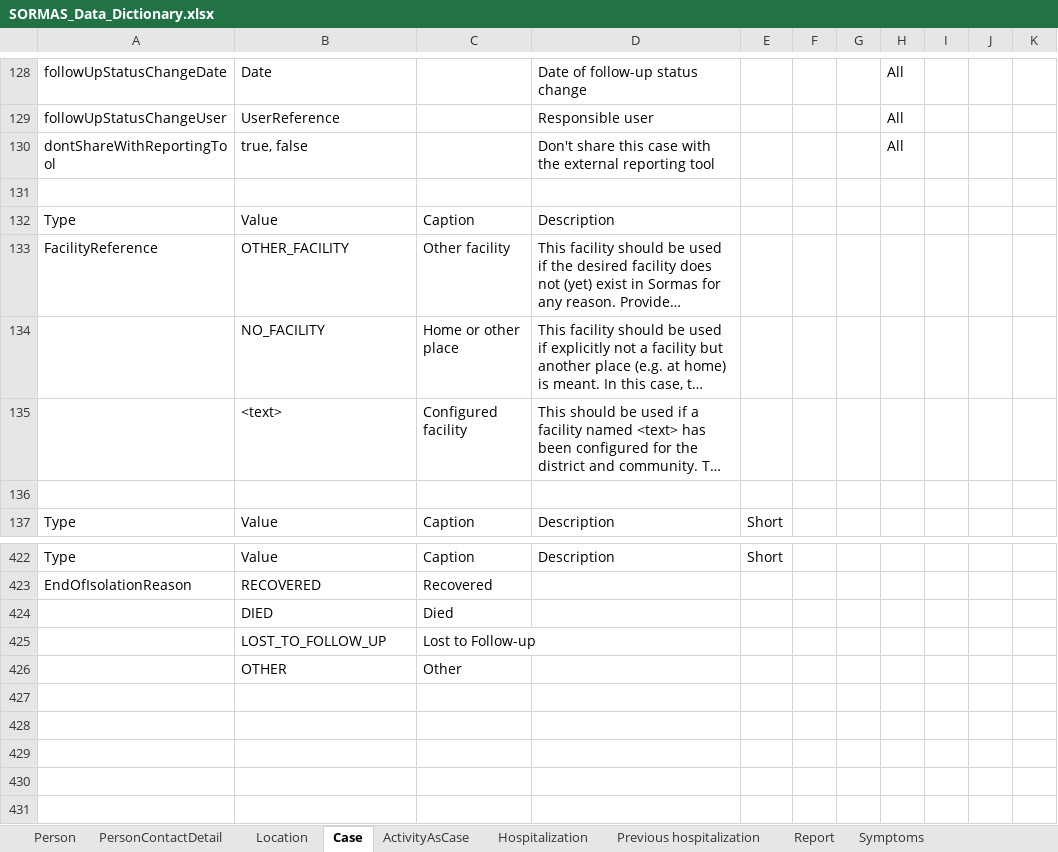
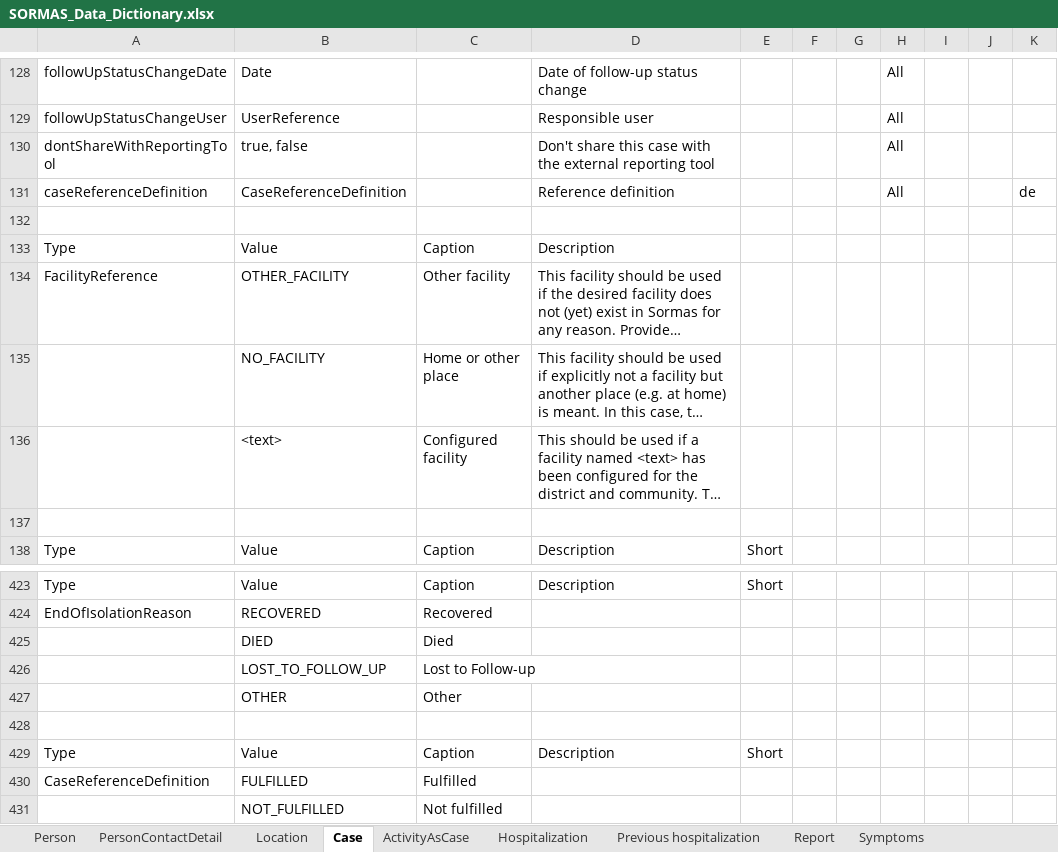
Before and after one commit to omoluabidotcom/APMIS-Project, an Excel workbook: sormas-api/src/main/resources/doc/SORMAS_Data_Dictionary.xlsx, sheet Case, drawn as a sheet; only a part is shown, gaps mark what is left out; long unchanged cells end in …; values as stored, in another font and other column widths than the file's, no borders; table styles not drawn; the diff names each change by its address in the sheet, - before the commit and + after, or states it on an @@ line.

```diff
--- a/sormas-api/src/main/resources/doc/SORMAS_Data_Dictionary.xlsx (sheet Case)
+++ b/sormas-api/src/main/resources/doc/SORMAS_Data_Dictionary.xlsx (sheet Case)
+row 131: caseReferenceDefinition | CaseReferenceDefinition |  | Reference definition |  |  |  | All |  |  | de
+row 428: (empty)
+row 429: Type | Value | Caption | Description | Short
+row 430: CaseReferenceDefinition | FULFILLED | Fulfilled
+row 431:  | NOT_FULFILLED | Not fulfilled
```
Also changed, not shown: sheet Event, sheet About, sheet Travel entry, sheet Person, other sheet tabs, sormas-api/src/main/resources/doc/SORMAS_User_Rights.xlsx.
